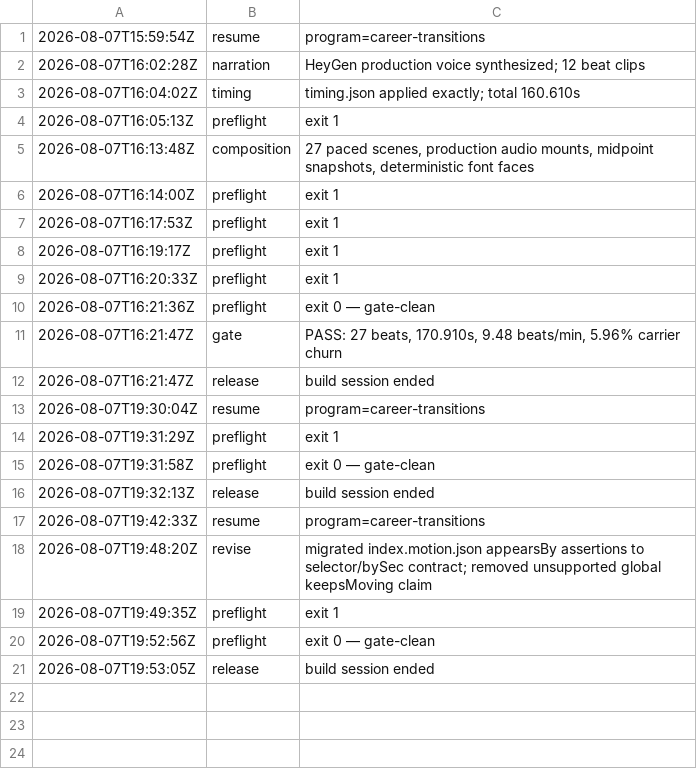
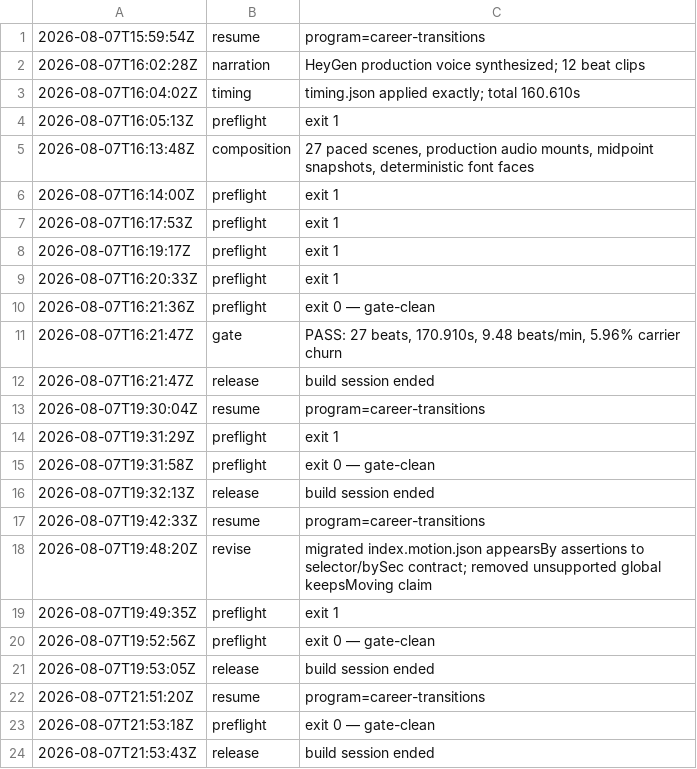
Before and after one commit to community-SCLA/SCLA-Profile, a TSV file: projects/video-production/renders-hyperframes/m3_the-two-sided-work/.build-log.tsv, drawn as a sheet; the diff names each change by its address in the sheet, - before the commit and + after, or states it on an @@ line.

Commit message:
fix(career-transitions): bind Two-Sided Work narration

```diff
--- a/projects/video-production/renders-hyperframes/m3_the-two-sided-work/.build-log.tsv
+++ b/projects/video-production/renders-hyperframes/m3_the-two-sided-work/.build-log.tsv
+row 22: 2026-08-07T21:51:20Z | resume | program=career-transitions
+row 23: 2026-08-07T21:53:18Z | preflight | exit 0 — gate-clean
+row 24: 2026-08-07T21:53:43Z | release | build session ended
```
Also changed, not shown: 1 other file.
